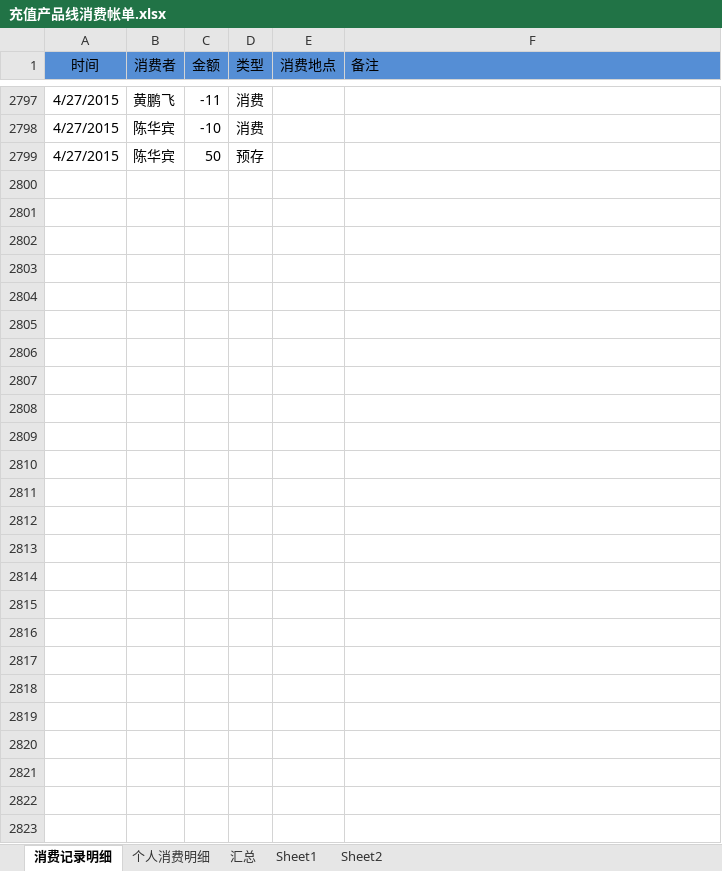
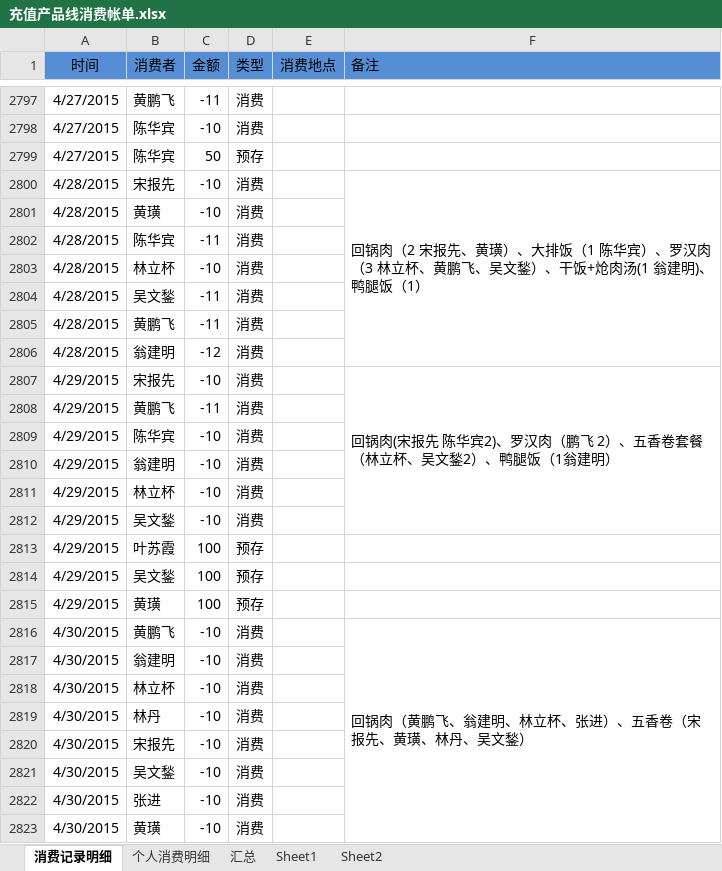
Before and after one commit to junyangren/BillingInfo, an Excel workbook: 充值产品线消费帐单.xlsx, sheet 消费记录明细, drawn as a sheet; only a part is shown, gaps mark what is left out; values as stored, in another font and other column widths than the file's, no borders; conditional formats not drawn; the diff names each change by its address in the sheet, - before the commit and + after, or states it on an @@ line.

Commit message:
ok

```diff
--- a/充值产品线消费帐单.xlsx (sheet 消费记录明细)
+++ b/充值产品线消费帐单.xlsx (sheet 消费记录明细)
+row 2800: 4/28/2015 | 宋报先 | -10 | 消费 |  | 回锅肉（2 宋报先、黄璜）、大排饭（1 陈华宾）、罗汉肉（3 林立杯、黄鹏飞、吴文鍫）、干饭+炝肉汤(1 翁建明)、鸭腿饭（1）
+row 2801: 4/28/2015 | 黄璜 | -10 | 消费
+row 2802: 4/28/2015 | 陈华宾 | -11 | 消费
+row 2803: 4/28/2015 | 林立杯 | -10 | 消费
+row 2804: 4/28/2015 | 吴文鍫 | -11 | 消费
+row 2805: 4/28/2015 | 黄鹏飞 | -11 | 消费
+row 2806: 4/28/2015 | 翁建明 | -12 | 消费
+row 2807: 4/29/2015 | 宋报先 | -10 | 消费 |  | 回锅肉(宋报先 陈华宾2)、罗汉肉（鹏飞 2）、五香卷套餐（林立杯、吴文鍫2）、鸭腿饭（1翁建明）
+row 2808: 4/29/2015 | 黄鹏飞 | -11 | 消费
+row 2809: 4/29/2015 | 陈华宾 | -10 | 消费
+row 2810: 4/29/2015 | 翁建明 | -10 | 消费
+row 2811: 4/29/2015 | 林立杯 | -10 | 消费
+row 2812: 4/29/2015 | 吴文鍫 | -10 | 消费
+row 2813: 4/29/2015 | 叶苏霞 | 100 | 预存
+row 2814: 4/29/2015 | 吴文鍫 | 100 | 预存
+row 2815: 4/29/2015 | 黄璜 | 100 | 预存
+row 2816: 4/30/2015 | 黄鹏飞 | -10 | 消费 |  | 回锅肉（黄鹏飞、翁建明、林立杯、张进）、五香卷（宋报先、黄璜、林丹、吴文鍫）
+row 2817: 4/30/2015 | 翁建明 | -10 | 消费
+row 2818: 4/30/2015 | 林立杯 | -10 | 消费
+row 2819: 4/30/2015 | 林丹 | -10 | 消费
+row 2820: 4/30/2015 | 宋报先 | -10 | 消费
+row 2821: 4/30/2015 | 吴文鍫 | -10 | 消费
+row 2822: 4/30/2015 | 张进 | -10 | 消费
+row 2823: 4/30/2015 | 黄璜 | -10 | 消费
```
Also changed, not shown: sheet 个人消费明细, sheet 汇总.
